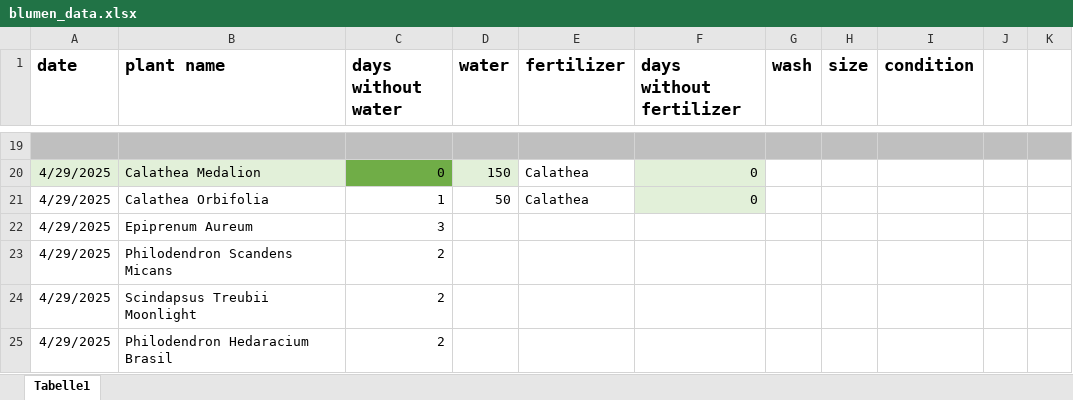
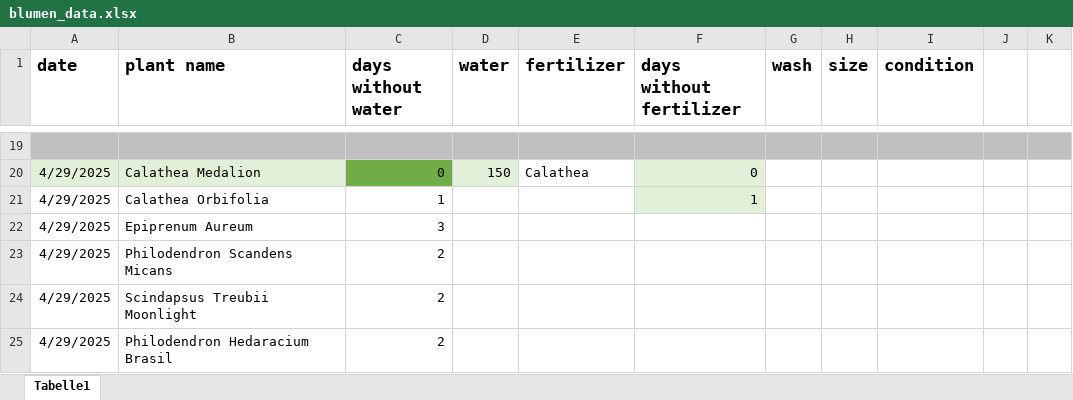
Before and after one commit to Iakithega/blumn, an Excel workbook: data/blumen_data.xlsx, sheet Tabelle1, drawn as a sheet; only a part is shown, gaps mark what is left out; values as stored, in another font and other column widths than the file's, no borders; the diff names each change by its address in the sheet, - before the commit and + after, or states it on an @@ line.

```diff
--- a/data/blumen_data.xlsx (sheet Tabelle1)
+++ b/data/blumen_data.xlsx (sheet Tabelle1)
-D21 (water): 50
+D21 (water): (empty)
-E21 (fertilizer): Calathea
+E21 (fertilizer): (empty)
-F21 (days without fertilizer): 0
+F21 (days without fertilizer): 1
```
Also changed, not shown: 2 other files.
